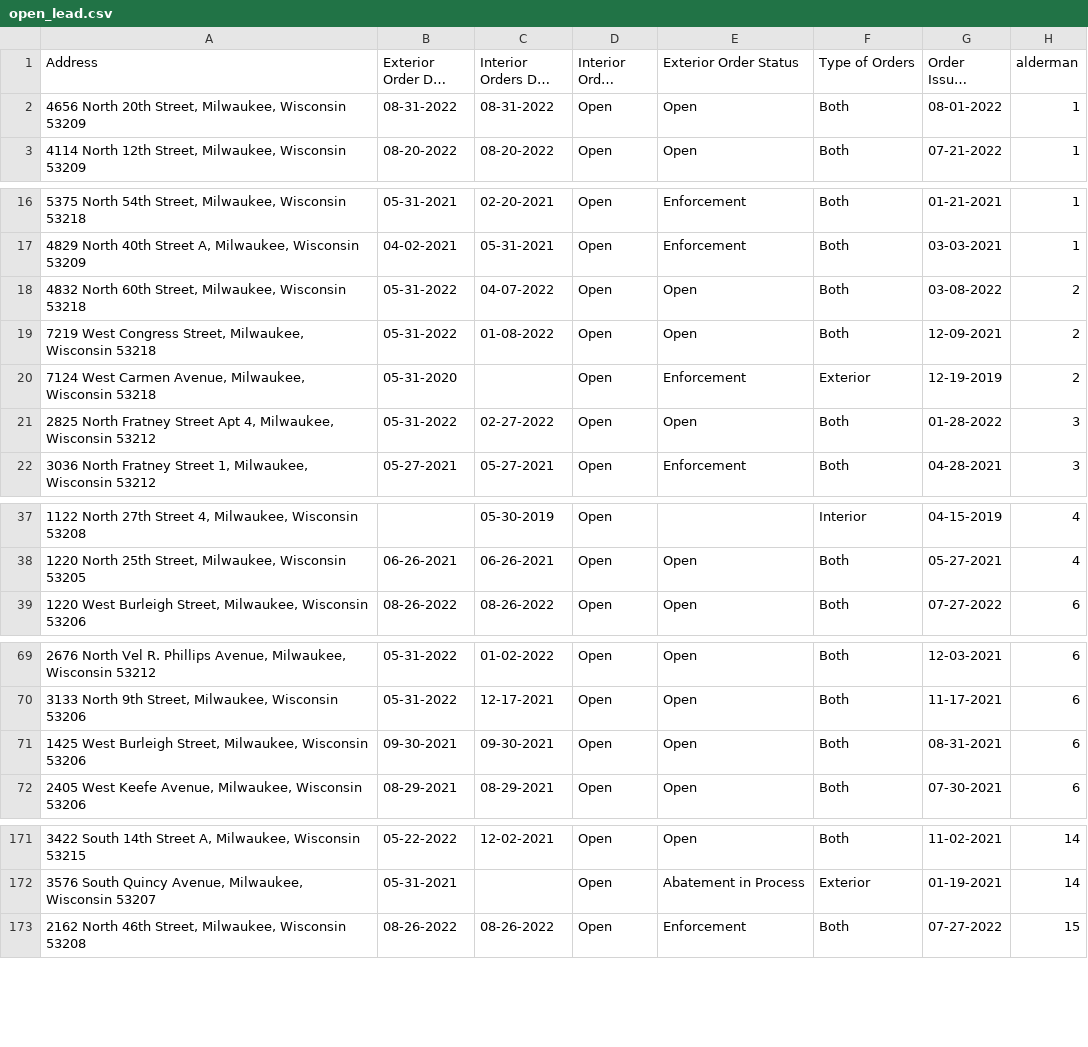
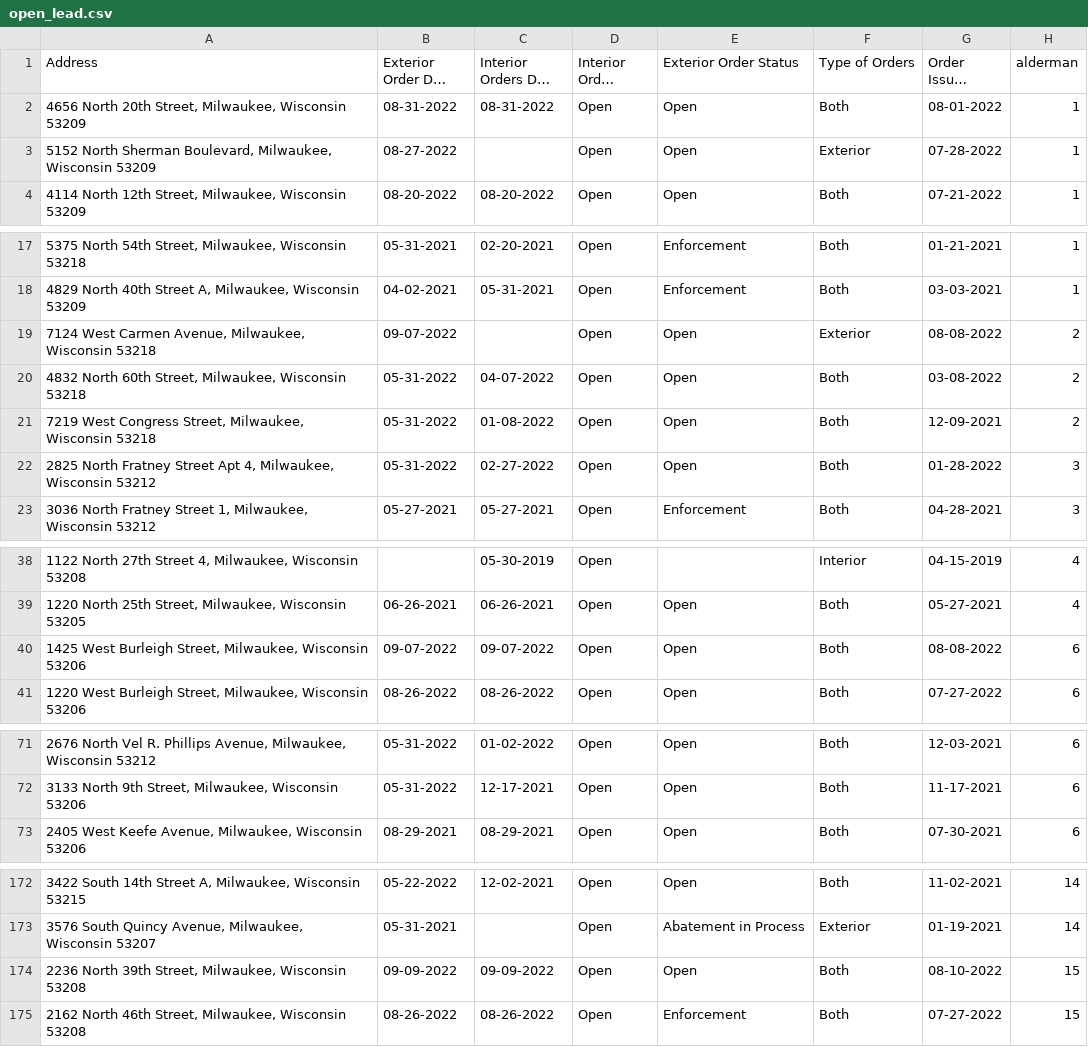
Before and after one commit to brandendupont/lead_scrape, a CSV file: open_lead.csv, drawn as a sheet; only a part is shown, gaps mark what is left out; long unchanged cells end in …; removed rows and columns are numbered as before the commit, all else as after; the diff names each change by its address in the sheet, - before the commit and + after, or states it on an @@ line.

Commit message:
Flat: latest data (2022-08-15T01:20:03.760Z) {   "date": "2022-08-15T01:20:03.760Z",   "files": [     {       "name": "btc-price.json",       "deltaBytes": 2,       "source": "https://api.coindesk.com/v2/bpi/currentprice.json"     },     {       "name": "df_output.csv",       "deltaBytes": 0,       "source": "https://api.coindesk.com/v2/bpi/currentprice.json"     },     {       "name": "open_lead.csv",       "deltaBytes": 200,       "source": "https://api.coindesk.com/v2/bpi/currentprice.json"     }   ] }

```diff
--- a/open_lead.csv
+++ b/open_lead.csv
+row 3: 5152 North Sherman Boulevard, Milwaukee, Wisconsin 53209 | 08-27-2022 |  | Open | Open | Exterior | 07-28-2022 | 1
+row 19: 7124 West Carmen Avenue, Milwaukee, Wisconsin 53218 | 09-07-2022 |  | Open | Open | Exterior | 08-08-2022 | 2
-row 20: 7124 West Carmen Avenue, Milwaukee, Wisconsin 53218 | 05-31-2020 |  | Open | Enforcement | Exterior | 12-19-2019 | 2
+row 40: 1425 West Burleigh Street, Milwaukee, Wisconsin 53206 | 09-07-2022 | 09-07-2022 | Open | Open | Both | 08-08-2022 | 6
-row 71: 1425 West Burleigh Street, Milwaukee, Wisconsin 53206 | 09-30-2021 | 09-30-2021 | Open | Open | Both | 08-31-2021 | 6
+row 174: 2236 North 39th Street, Milwaukee, Wisconsin 53208 | 09-09-2022 | 09-09-2022 | Open | Open | Both | 08-10-2022 | 15
```
Also changed, not shown: 2 other files.
